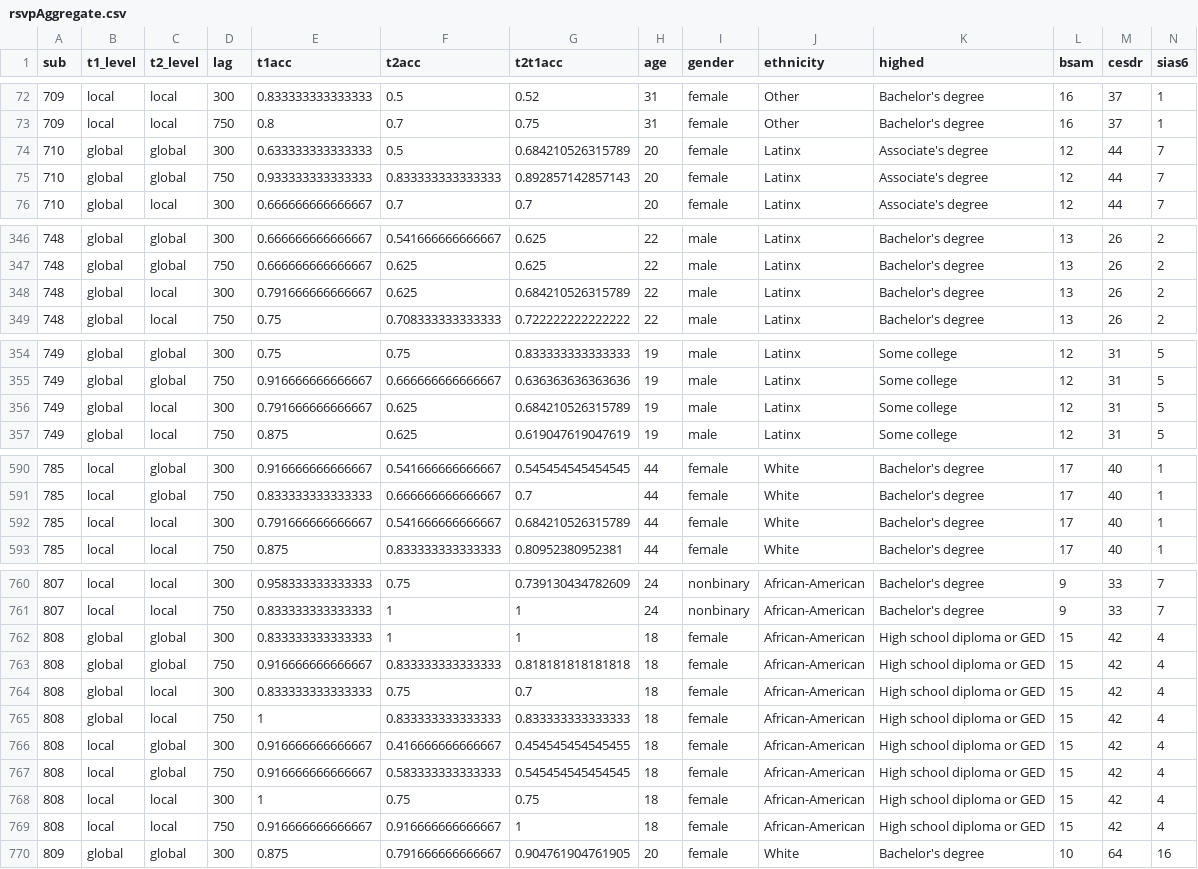
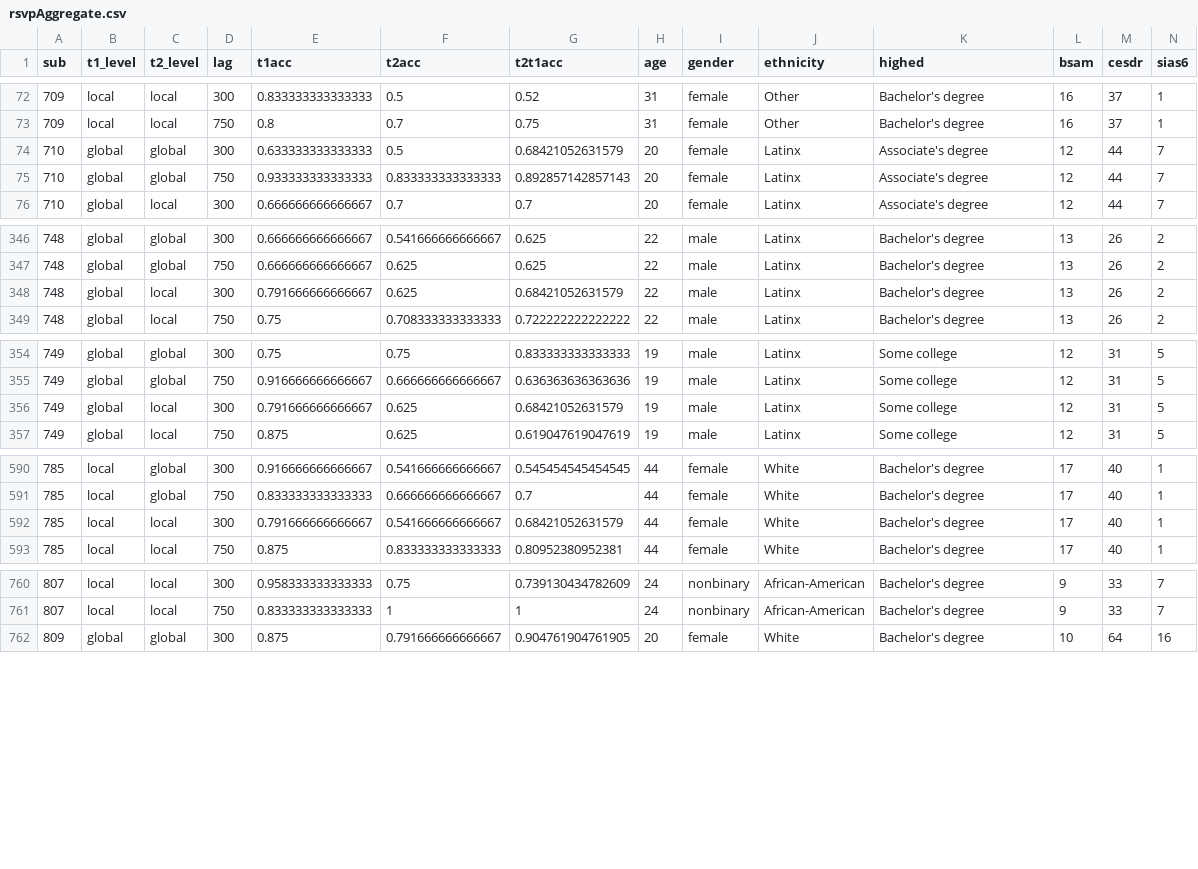
Before and after one commit to fencsik/rsvp-lg, a CSV file: rsvplg03/rsvpAggregate.csv, drawn as a sheet; only a part is shown, gaps mark what is left out; rows hold the shown columns only; the diff covers the shown part only; the diff names each change by its address in the sheet, - before the commit and + after, or states it on an @@ line.

```diff
--- a/rsvplg03/rsvpAggregate.csv
+++ b/rsvplg03/rsvpAggregate.csv
-G74 (t2t1acc): 0.684210526315789
+G74 (t2t1acc): 0.68421052631579
-G348 (t2t1acc): 0.684210526315789
+G348 (t2t1acc): 0.68421052631579
-G356 (t2t1acc): 0.684210526315789
+G356 (t2t1acc): 0.68421052631579
-G592 (t2t1acc): 0.684210526315789
+G592 (t2t1acc): 0.68421052631579
-row 762: 808 | global | global | 300 | 0.833333333333333 | 1 | 1 | 18 | female | African-American | High school diploma or GED | 15 | 42 | 4
-row 763: 808 | global | global | 750 | 0.916666666666667 | 0.833333333333333 | 0.818181818181818 | 18 | female | African-American | High school diploma or GED | 15 | 42 | 4
-row 764: 808 | global | local | 300 | 0.833333333333333 | 0.75 | 0.7 | 18 | female | African-American | High school diploma or GED | 15 | 42 | 4
-row 765: 808 | global | local | 750 | 1 | 0.833333333333333 | 0.833333333333333 | 18 | female | African-American | High school diploma or GED | 15 | 42 | 4
-row 766: 808 | local | global | 300 | 0.916666666666667 | 0.416666666666667 | 0.454545454545455 | 18 | female | African-American | High school diploma or GED | 15 | 42 | 4
-row 767: 808 | local | global | 750 | 0.916666666666667 | 0.583333333333333 | 0.545454545454545 | 18 | female | African-American | High school diploma or GED | 15 | 42 | 4
-row 768: 808 | local | local | 300 | 1 | 0.75 | 0.75 | 18 | female | African-American | High school diploma or GED | 15 | 42 | 4
-row 769: 808 | local | local | 750 | 0.916666666666667 | 0.916666666666667 | 1 | 18 | female | African-American | High school diploma or GED | 15 | 42 | 4
```
Also changed, not shown: 3 edited cells elsewhere in this file, rsvplg03/surveyData.csv, 2 other files.
